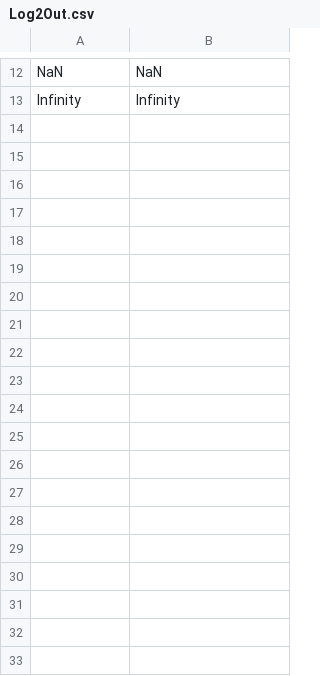
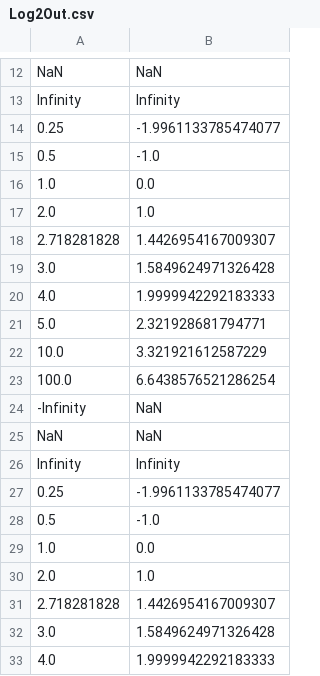
Before and after one commit to bulat3103/tpo-lab2, a CSV file: src/main/resources/csv/output/Log2Out.csv, drawn as a sheet; only a part is shown, gaps mark what is left out; the diff covers the shown part only.

```diff
--- a/src/main/resources/csv/output/Log2Out.csv
+++ b/src/main/resources/csv/output/Log2Out.csv
@@ -13 +13,21 @@ NaN,NaN
 Infinity,Infinity
+0.25,-1.9961133785474077
+0.5,-1.0
+1.0,0.0
+2.0,1.0
+2.718281828,1.4426954167009307
+3.0,1.5849624971326428
+4.0,1.9999942292183333
+5.0,2.321928681794771
+10.0,3.321921612587229
+100.0,6.6438576521286254
+-Infinity,NaN
+NaN,NaN
+Infinity,Infinity
+0.25,-1.9961133785474077
+0.5,-1.0
+1.0,0.0
+2.0,1.0
+2.718281828,1.4426954167009307
+3.0,1.5849624971326428
+4.0,1.9999942292183333
```
Also changed, not shown: 11 added rows elsewhere in this file, src/main/resources/csv/input/SystemIn.csv, src/main/resources/csv/output/LnOut.csv, 13 other files.
